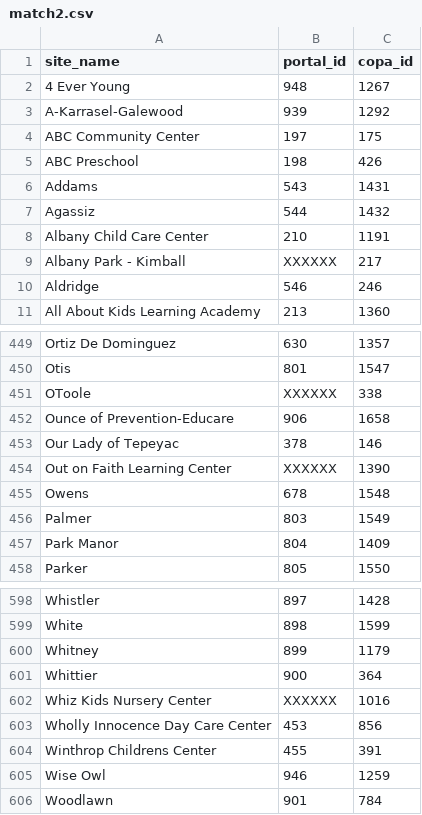
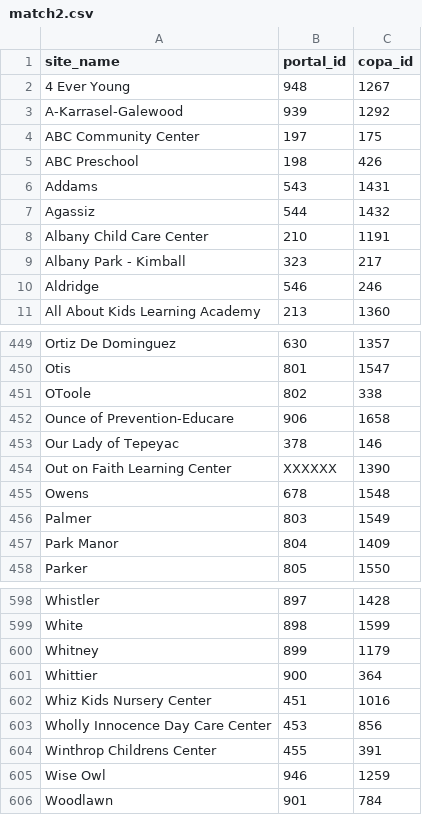
Before and after one commit to smartchicago/chicago-early-learning, a CSV file: python/ecep/portal/management/imports/match2.csv, drawn as a sheet; only a part is shown, gaps mark what is left out.

```diff
--- a/python/ecep/portal/management/imports/match2.csv
+++ b/python/ecep/portal/management/imports/match2.csv
@@ -8,3 +8,3 @@ Agassiz,544,1432
 Albany Child Care Center,210,1191
-Albany Park - Kimball,XXXXXX,217
+Albany Park - Kimball,323,217
 Aldridge,546,246
@@ -450,3 +450,3 @@ Ortiz De Dominguez,630,1357
 Otis,801,1547
-OToole,XXXXXX,338
+OToole,802,338
 Ounce of Prevention-Educare,906,1658
@@ -601,3 +601,3 @@ Whitney,899,1179
 Whittier,900,364
-Whiz Kids Nursery Center,XXXXXX,1016
+Whiz Kids Nursery Center,451,1016
 Wholly Innocence Day Care Center,453,856
```
Also changed, not shown: 1 other file.
